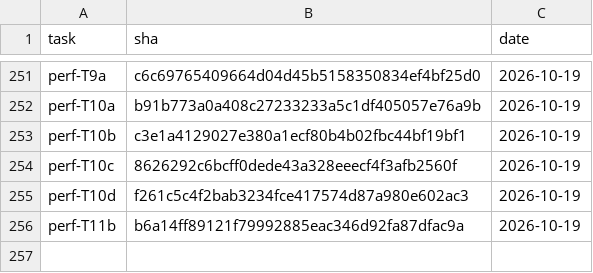
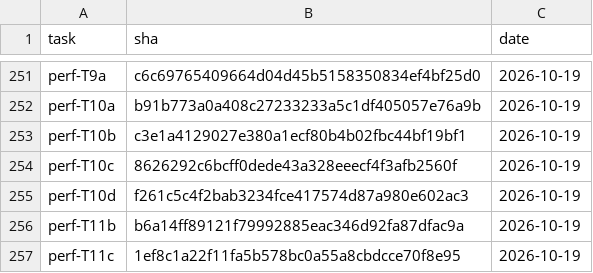
Before and after one commit to 2026-Engineering-Contest/MCPeak, a TSV file: docs/task-integration-ledger.tsv, drawn as a sheet; only a part is shown, gaps mark what is left out; the diff names each change by its address in the sheet, - before the commit and + after, or states it on an @@ line.

```diff
--- a/docs/task-integration-ledger.tsv
+++ b/docs/task-integration-ledger.tsv
+row 257: perf-T11c | 1ef8c1a22f11fa5b578bc0a55a8cbdcce70f8e95 | 2026-10-19
```
